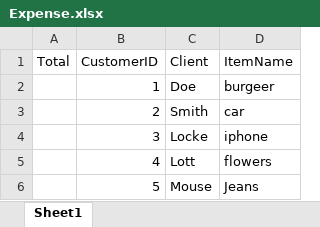
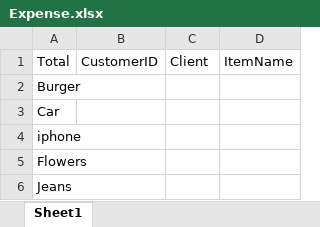
Before and after one commit to 210927-Reston-UiPath/Baraka_H-P0, an Excel workbook: Expense.xlsx, sheet Sheet1, drawn as a sheet; values as stored, in another font and other column widths than the file's, no borders; removed rows and columns are numbered as before the commit, all else as after; the diff names each change by its address in the sheet, - before the commit and + after, or states it on an @@ line.

Commit message:
fixed excel sheet, web scraping code works
put the item name, and total in first column to allow the web tool to overwrite without messing the other rows.

```diff
--- a/Expense.xlsx (sheet Sheet1)
+++ b/Expense.xlsx (sheet Sheet1)
-row 2:  | 1 | Doe | burgeer
-row 3:  | 2 | Smith | car
-row 4:  | 3 | Locke | iphone
-row 5:  | 4 | Lott | flowers
-row 6:  | 5 | Mouse | Jeans
+row 2: Burger
+row 3: Car
+row 4: iphone
+row 5: Flowers
+row 6: Jeans
```
Also changed, not shown: Clients.xlsx, 1 other file.
